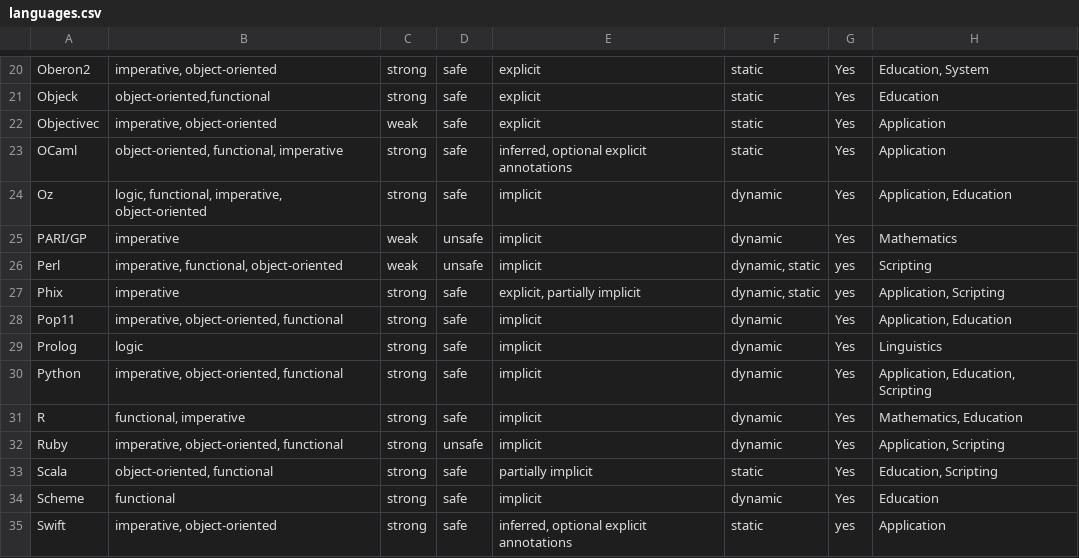
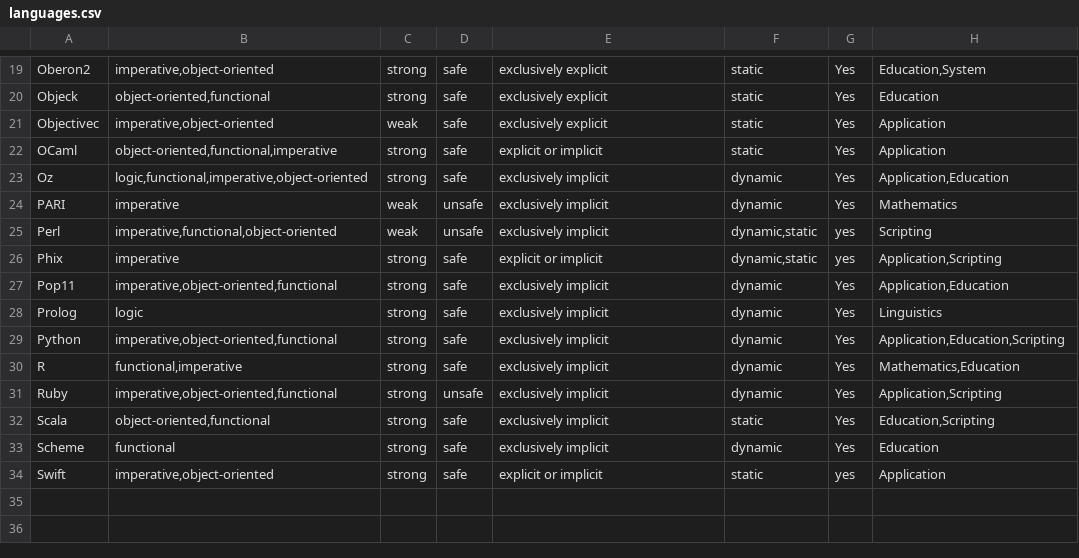
Before and after one commit to johnhshapiro/ExpertSystem, a CSV file: languages.csv, drawn as a sheet; only a part is shown, gaps mark what is left out; addresses are those after the commit; the diff covers the shown part only; the diff names each change by its address in the sheet, - before the commit and + after, or states it on an @@ line.

Commit message:
made an expert system

```diff
--- a/languages.csv
+++ b/languages.csv
-B19: imperative, object-oriented
+B19: imperative,object-oriented
-E19:E21: explicit
+E19:E21: exclusively explicit
-H19: Education, System
+H19: Education,System
-B21: imperative, object-oriented
+B21: imperative,object-oriented
-B22: object-oriented, functional, imperative
+B22: object-oriented,functional,imperative
-E22: inferred, optional explicit annotations
+E22: explicit or implicit
-B23: logic, functional, imperative, object-oriented
+B23: logic,functional,imperative,object-oriented
-E23:E25: implicit
+E23:E25: exclusively implicit
-H23: Application, Education
+H23: Application,Education
-A24: PARI/GP
+A24: PARI
-B25: imperative, functional, object-oriented
+B25: imperative,functional,object-oriented
-F25:F26: dynamic, static
+F25:F26: dynamic,static
-E26: explicit, partially implicit
+E26: explicit or implicit
-H26: Application, Scripting
+H26: Application,Scripting
-B27: imperative, object-oriented, functional
+B27: imperative,object-oriented,functional
-E27:E31: implicit
+E27:E31: exclusively implicit
-H27: Application, Education
+H27: Application,Education
-B29: imperative, object-oriented, functional
+B29: imperative,object-oriented,functional
-H29: Application, Education, Scripting
+H29: Application,Education,Scripting
-B30: functional, imperative
+B30: functional,imperative
-H30: Mathematics, Education
+H30: Mathematics,Education
-B31: imperative, object-oriented, functional
+B31: imperative,object-oriented,functional
-H31: Application, Scripting
+H31: Application,Scripting
-B32: object-oriented, functional
+B32: object-oriented,functional
-E32: partially implicit
+E32: exclusively implicit
-H32: Education, Scripting
+H32: Education,Scripting
-E33: implicit
+E33: exclusively implicit
-B34: imperative, object-oriented
+B34: imperative,object-oriented
-E34: inferred, optional explicit annotations
+E34: explicit or implicit
```
Also changed, not shown: 1 removed row and 36 edited cells elsewhere in this file, 5 other files.
